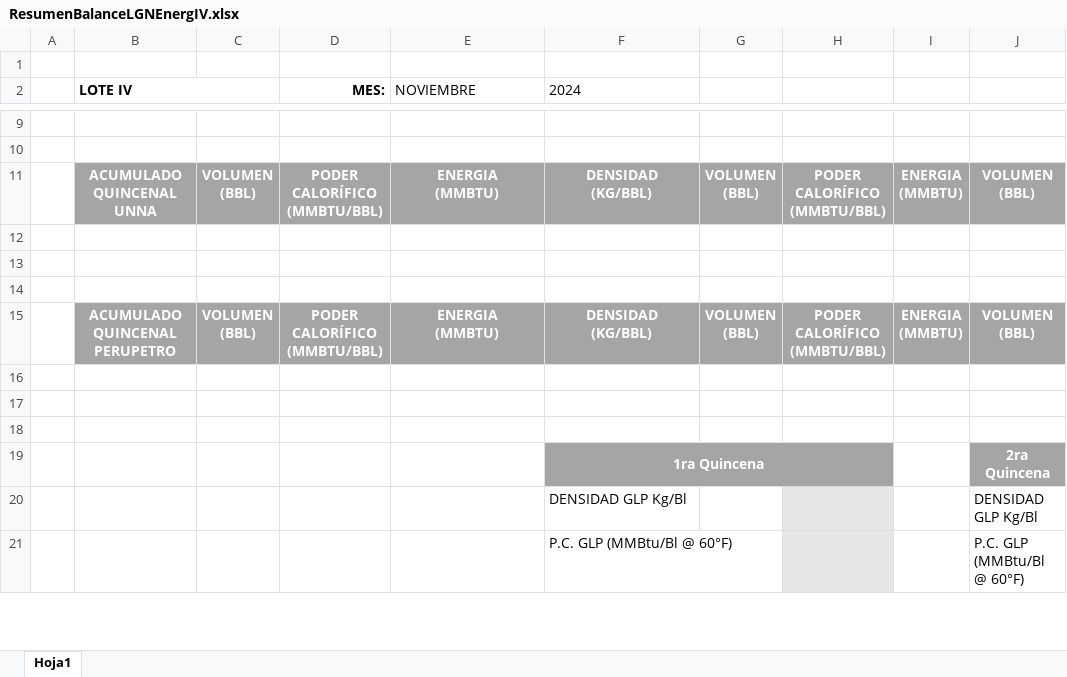
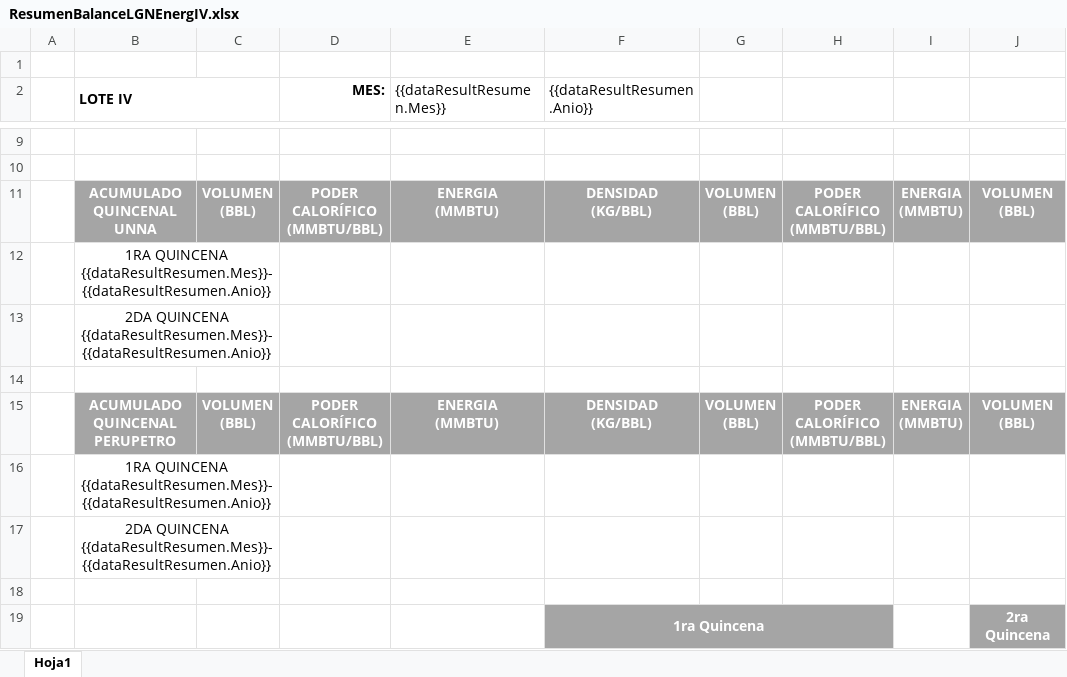
Before and after one commit to extspperu/UnnaReportesOperativos, an Excel workbook: Unna.OperationalReport.WebSite/wwwroot/plantillas/reporte/quincenal/ResumenBalanceLGNEnergIV.xlsx, sheet Hoja1, drawn as a sheet; only a part is shown, gaps mark what is left out; the shorter side is filled out with more unchanged rows; values as stored, in another font and other column widths than the file's, no borders; the diff names each change by its address in the sheet, - before the commit and + after, or states it on an @@ line.

```diff
--- a/Unna.OperationalReport.WebSite/wwwroot/plantillas/reporte/quincenal/ResumenBalanceLGNEnergIV.xlsx (sheet Hoja1)
+++ b/Unna.OperationalReport.WebSite/wwwroot/plantillas/reporte/quincenal/ResumenBalanceLGNEnergIV.xlsx (sheet Hoja1)
-E2: NOVIEMBRE
+E2: {{dataResultResumen.Mes}}
-F2: 2024
+F2: {{dataResultResumen.Anio}}
-B12 (LOTE IV): (empty)
+B12 (LOTE IV): 1RA QUINCENA {{dataResultResumen.Mes}}-{{dataResultResumen.Anio}}
+B12:C12 merged
-B13 (LOTE IV): (empty)
+B13 (LOTE IV): 2DA QUINCENA {{dataResultResumen.Mes}}-{{dataResultResumen.Anio}}
+B13:C13 merged
-B16 (LOTE IV): (empty)
+B16 (LOTE IV): 1RA QUINCENA {{dataResultResumen.Mes}}-{{dataResultResumen.Anio}}
+B16:C16 merged
-B17 (LOTE IV): (empty)
+B17 (LOTE IV): 2DA QUINCENA {{dataResultResumen.Mes}}-{{dataResultResumen.Anio}}
+B17:C17 merged
```
Also changed, not shown: Unna.OperationalReport.WebSite/wwwroot/plantillas/reporte/quincenal/ResumenBalanceEnergLIV.xlsx, 14 other files.
